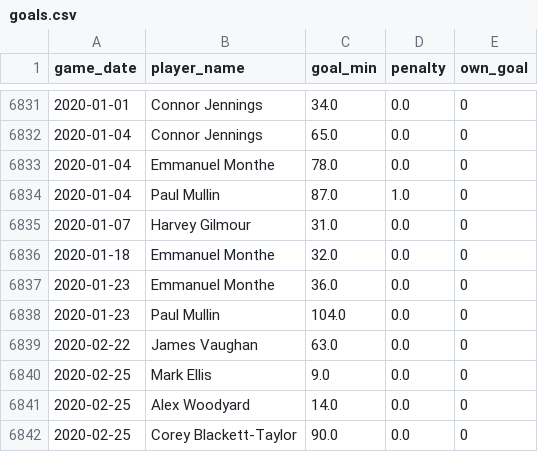
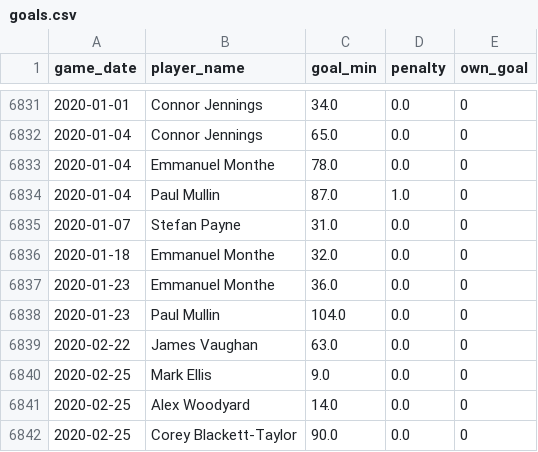
Before and after one commit to petebrown/data-updater, a CSV file: data/goals.csv, drawn as a sheet; only a part is shown, gaps mark what is left out.

Commit message:
fixed goal error

```diff
--- a/data/goals.csv
+++ b/data/goals.csv
@@ -6834,3 +6834,3 @@ game_date,player_name,goal_min,penalty,own_goal
 2020-01-04,Paul Mullin,87.0,1.0,0
-2020-01-07,Harvey Gilmour,31.0,0.0,0
+2020-01-07,Stefan Payne,31.0,0.0,0
 2020-01-18,Emmanuel Monthe,32.0,0.0,0
```
